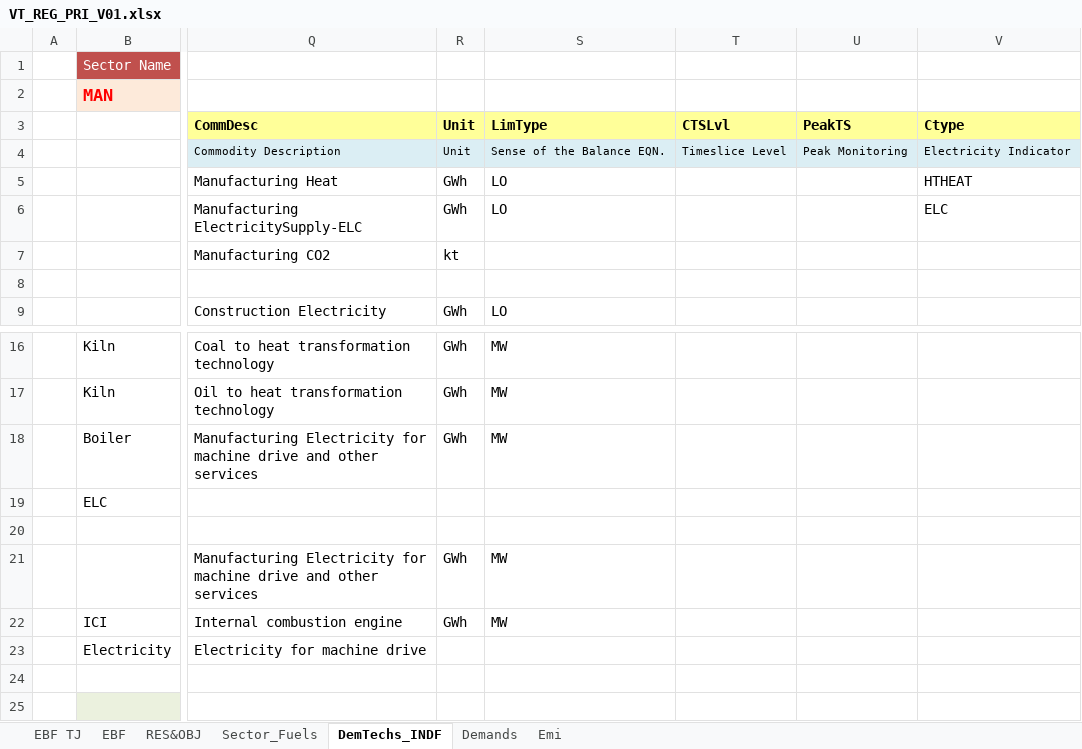
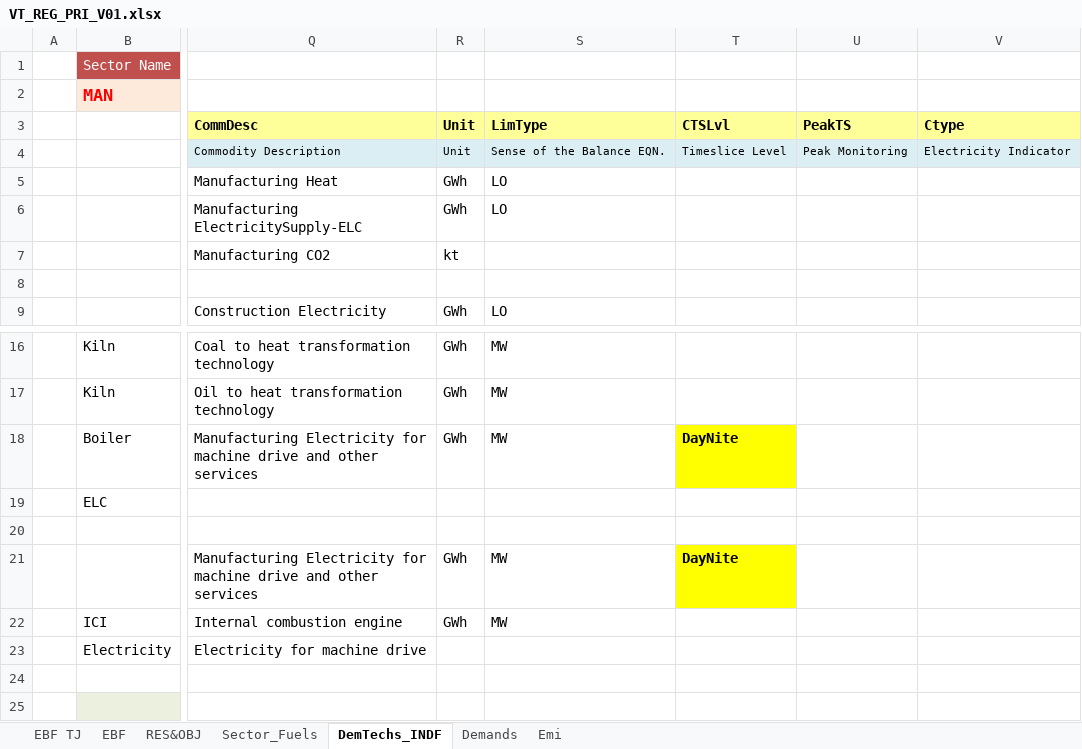
Before and after one commit to Tamenew/INDIND, an Excel workbook: VT_REG_PRI_V01.xlsx, sheet DemTechs_INDF, drawn as a sheet; only a part is shown, gaps mark what is left out; values as stored, in another font and other column widths than the file's, no borders; charts and pictures not drawn; the diff names each change by its address in the sheet, - before the commit and + after, or states it on an @@ line.

```diff
--- a/VT_REG_PRI_V01.xlsx (sheet DemTechs_INDF)
+++ b/VT_REG_PRI_V01.xlsx (sheet DemTechs_INDF)
-V5: HTHEAT
+V5: (empty)
-V6: ELC
+V6: (empty)
-T18: (empty)
+T18: DayNite
-T18 fill: none
+T18 fill: #FFFF00
-T21: (empty)
+T21: DayNite
-T21 fill: none
+T21 fill: #FFFF00
```
Also changed, not shown: SubRES_TMPL/SubRES_NewTechs.xlsx, SysSettings.xlsx.
